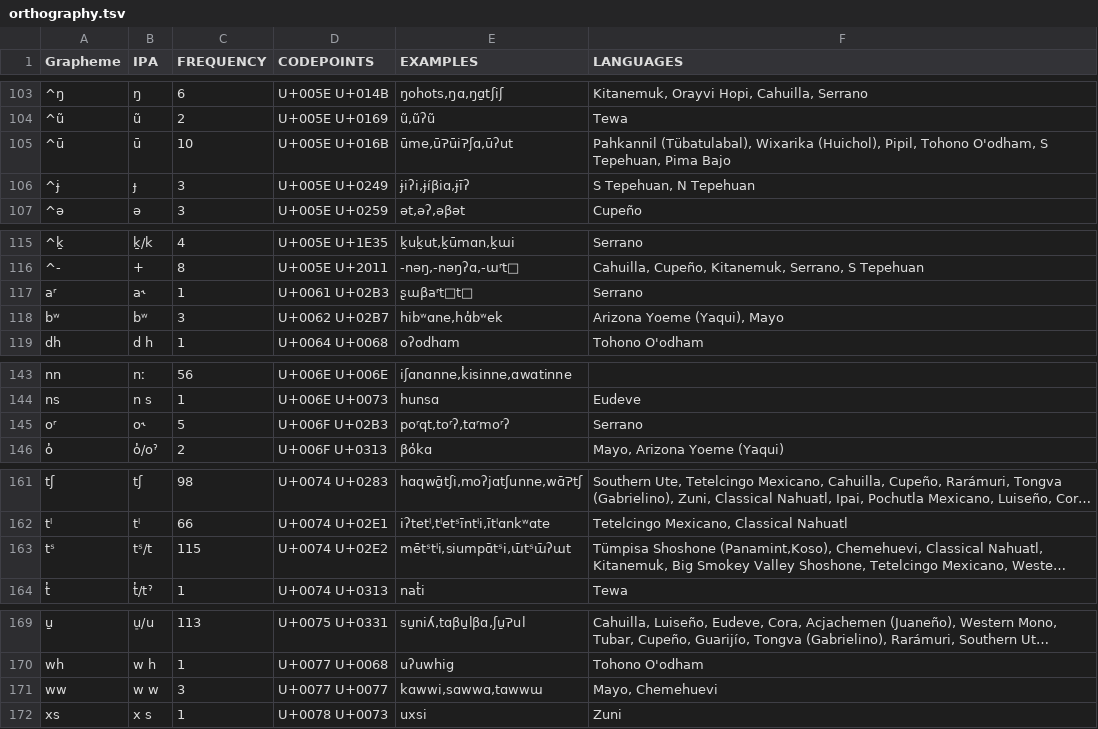
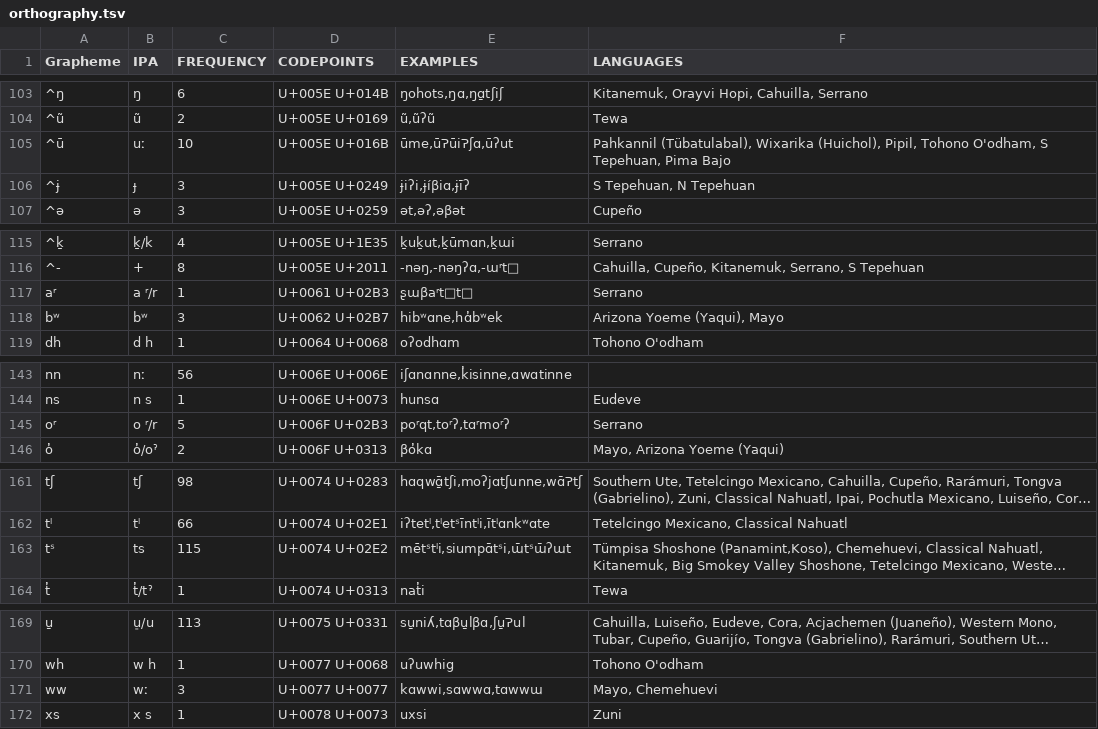
Before and after one commit to lexibank/wheelerutoaztecan, a TSV file: etc/orthography.tsv, drawn as a sheet; only a part is shown, gaps mark what is left out; long unchanged cells end in …; the diff covers the shown part only; the diff names each change by its address in the sheet, - before the commit and + after, or states it on an @@ line.

Commit message:
Update orthography for superscript s, rhotics, and missing long vowel

```diff
--- a/etc/orthography.tsv
+++ b/etc/orthography.tsv
-B105 (IPA): ū
+B105 (IPA): uː
-B117 (IPA): a˞
+B117 (IPA): a ʳ/r
-B145 (IPA): o˞
+B145 (IPA): o ʳ/r
-B163 (IPA): tˢ/t
+B163 (IPA): ts
-B171 (IPA): w w
+B171 (IPA): wː
```
Also changed, not shown: 7 edited cells elsewhere in this file, cldf/forms.csv, cldf/languages.csv, 4 other files.
